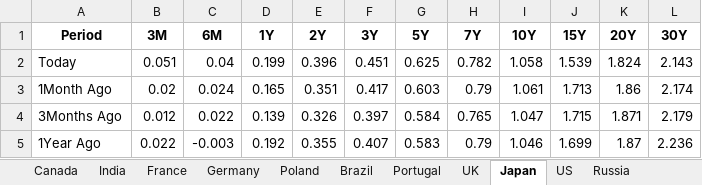
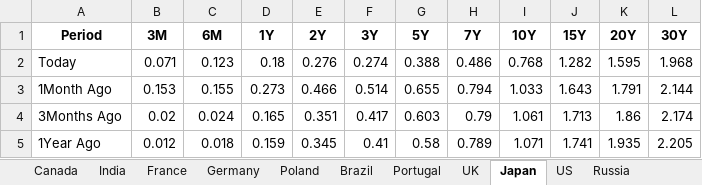
Before and after one commit to vlaranjo/Vasconomics_Dashboard, an Excel workbook: Weekly Files/Fixed Income/Multi_Yield_Curves.xlsx, sheet Japan, drawn as a sheet; values as stored, in another font and other column widths than the file's, no borders; removed rows and columns are numbered as before the commit, all else as after; the diff names each change by its address in the sheet, - before the commit and + after, or states it on an @@ line.

```diff
--- a/Weekly Files/Fixed Income/Multi_Yield_Curves.xlsx (sheet Japan)
+++ b/Weekly Files/Fixed Income/Multi_Yield_Curves.xlsx (sheet Japan)
-B2 (3M): 0.051
+B2 (3M): 0.071
-C2 (6M): 0.04
+C2 (6M): 0.123
-D2 (1Y): 0.199
+D2 (1Y): 0.18
-E2 (2Y): 0.396
+E2 (2Y): 0.276
-F2 (3Y): 0.451
+F2 (3Y): 0.274
-G2 (5Y): 0.625
+G2 (5Y): 0.388
-H2 (7Y): 0.782
+H2 (7Y): 0.486
-I2 (10Y): 1.058
+I2 (10Y): 0.768
-J2 (15Y): 1.539
+J2 (15Y): 1.282
-K2 (20Y): 1.824
+K2 (20Y): 1.595
-L2 (30Y): 2.143
+L2 (30Y): 1.968
+row 3: 1Month Ago | 0.153 | 0.155 | 0.273 | 0.466 | 0.514 | 0.655 | 0.794 | 1.033 | 1.643 | 1.791 | 2.144
-A4 (Period): 1Month Ago
+A4 (Period): 3Months Ago
-row 4: 3Months Ago | 0.012 | 0.022 | 0.139 | 0.326 | 0.397 | 0.584 | 0.765 | 1.047 | 1.715 | 1.871 | 2.179
-B5 (3M): 0.022
+B5 (3M): 0.012
-C5 (6M): -0.003
+C5 (6M): 0.018
-D5 (1Y): 0.192
+D5 (1Y): 0.159
-E5 (2Y): 0.355
+E5 (2Y): 0.345
-F5 (3Y): 0.407
+F5 (3Y): 0.41
-G5 (5Y): 0.583
+G5 (5Y): 0.58
-H5 (7Y): 0.79
+H5 (7Y): 0.789
-I5 (10Y): 1.046
+I5 (10Y): 1.071
-J5 (15Y): 1.699
+J5 (15Y): 1.741
-K5 (20Y): 1.87
+K5 (20Y): 1.935
-L5 (30Y): 2.236
+L5 (30Y): 2.205
```
Also changed, not shown: sheet UK, sheet Switzerland, sheet France, sheet Germany, sheet Canada, sheet US, 9 more sheets.
